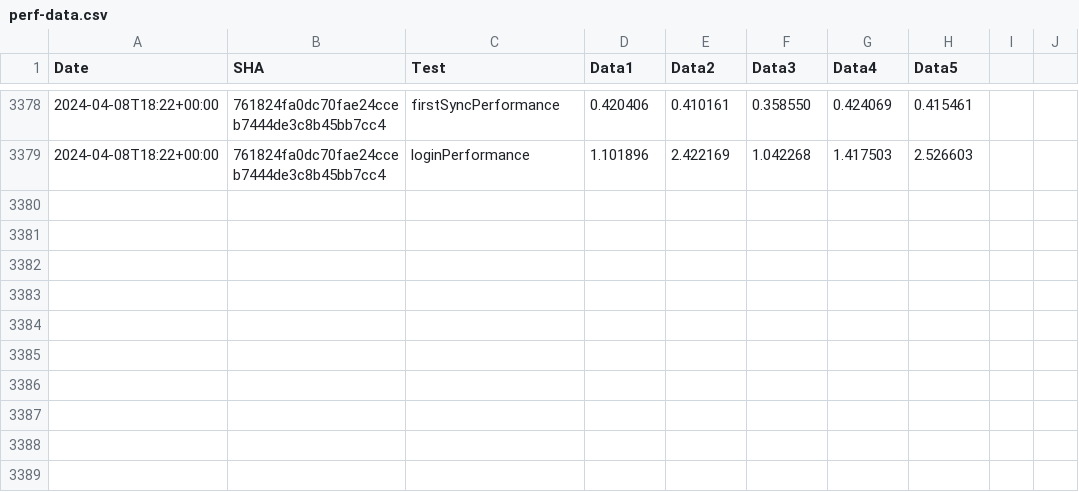
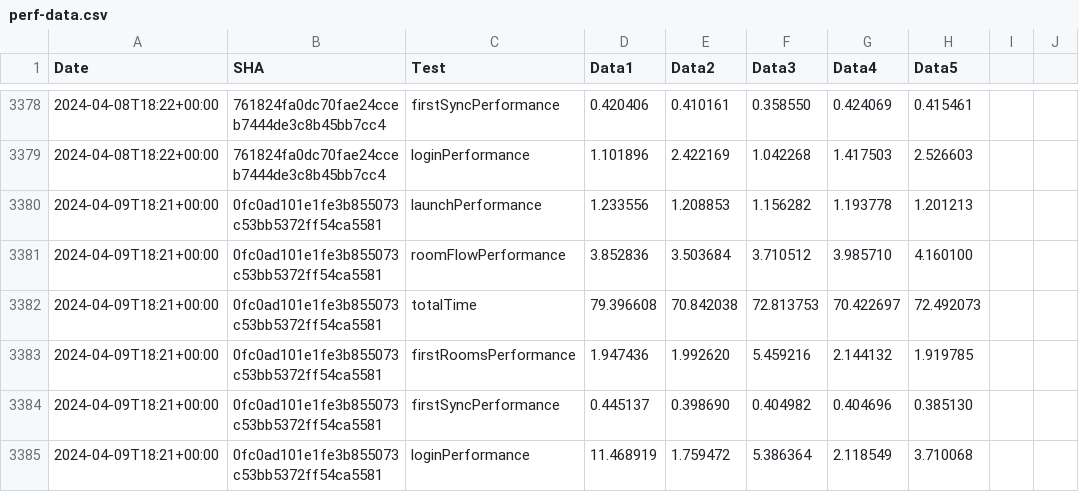
Before and after one commit to zyfra-hub/talks-ios, a CSV file: performance/perf-data.csv, drawn as a sheet; only a part is shown, gaps mark what is left out; the diff names each change by its address in the sheet, - before the commit and + after, or states it on an @@ line.

Commit message:
Results for 0fc0ad101e1fe3b855073c53bb5372ff54ca5581

```diff
--- a/performance/perf-data.csv
+++ b/performance/perf-data.csv
+row 3380: 2024-04-09T18:21+00:00 | 0fc0ad101e1fe3b855073c53bb5372ff54ca5581 | launchPerformance | 1.233556 | 1.208853 | 1.156282 | 1.193778 | 1.201213
+row 3381: 2024-04-09T18:21+00:00 | 0fc0ad101e1fe3b855073c53bb5372ff54ca5581 | roomFlowPerformance | 3.852836 | 3.503684 | 3.710512 | 3.985710 | 4.160100
+row 3382: 2024-04-09T18:21+00:00 | 0fc0ad101e1fe3b855073c53bb5372ff54ca5581 | totalTime | 79.396608 | 70.842038 | 72.813753 | 70.422697 | 72.492073
+row 3383: 2024-04-09T18:21+00:00 | 0fc0ad101e1fe3b855073c53bb5372ff54ca5581 | firstRoomsPerformance | 1.947436 | 1.992620 | 5.459216 | 2.144132 | 1.919785
+row 3384: 2024-04-09T18:21+00:00 | 0fc0ad101e1fe3b855073c53bb5372ff54ca5581 | firstSyncPerformance | 0.445137 | 0.398690 | 0.404982 | 0.404696 | 0.385130
+row 3385: 2024-04-09T18:21+00:00 | 0fc0ad101e1fe3b855073c53bb5372ff54ca5581 | loginPerformance | 11.468919 | 1.759472 | 5.386364 | 2.118549 | 3.710068
```
